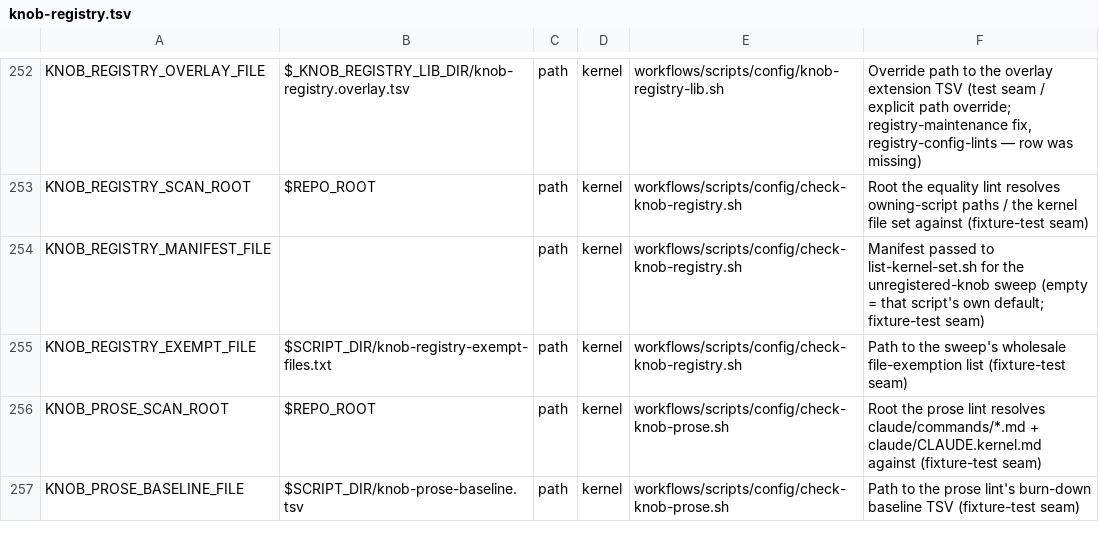
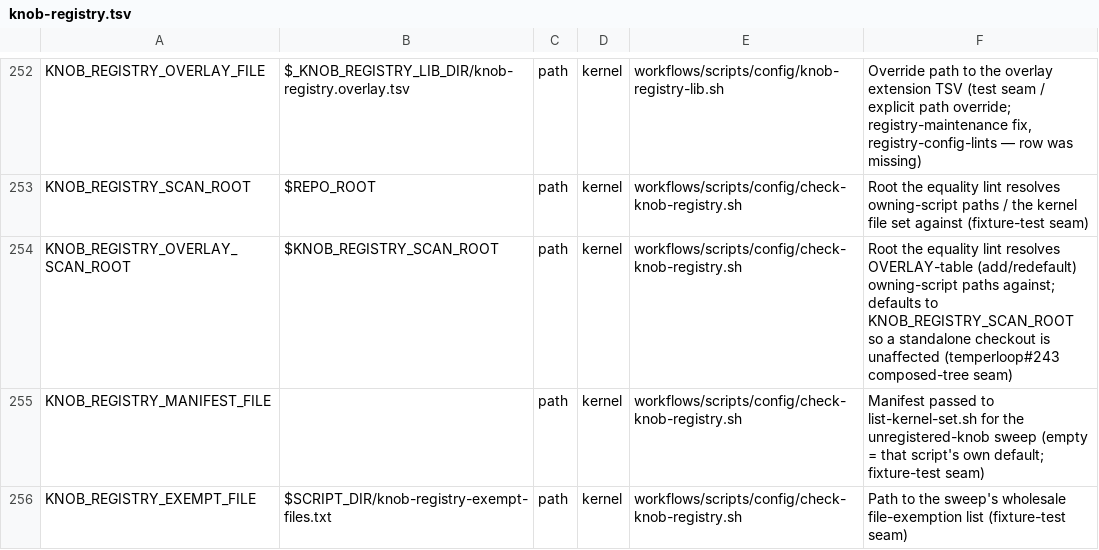
Before and after one commit to Towheads/temperloop, a TSV file: workflows/scripts/config/knob-registry.tsv, drawn as a sheet; only a part is shown, gaps mark what is left out; the shorter side is filled out with more unchanged rows; the diff names each change by its address in the sheet, - before the commit and + after, or states it on an @@ line.

Commit message:
feat(knob-registry): add KNOB_REGISTRY_OVERLAY_SCAN_ROOT seam (#243)
check-knob-registry.sh resolved every registry row's owning-script
against the single KNOB_REGISTRY_SCAN_ROOT. In a composed overlay tree
that pins the scan root to a vendored kernel/ subtree, this made
overlay extension rows (owning-scripts living at the composed root)
structurally unresolvable.

Add an additive KNOB_REGISTRY_OVERLAY_SCAN_ROOT env seam: overlay
add/redefault rows now resolve their owning-script against this root
instead, defaulting to KNOB_REGISTRY_SCAN_ROOT so a standalone-kernel
checkout with the seam unset behaves byte-for-byte identically. Kernel
rows are unaffected. Registers the new knob's own seam in
knob-registry.tsv and adds tests 12/13 covering the composed-tree
resolve path and its unset-seam counterexample.

```diff
--- a/workflows/scripts/config/knob-registry.tsv
+++ b/workflows/scripts/config/knob-registry.tsv
+row 254: KNOB_REGISTRY_OVERLAY_SCAN_ROOT | $KNOB_REGISTRY_SCAN_ROOT | path | kernel | workflows/scripts/config/check-knob-registry.sh | Root the equality lint resolves OVERLAY-table (add/redefault) owning-script paths against; defaults to KNOB_REGISTRY_SCAN_ROOT so a standalone checkout is unaffected (temperloop#243 composed-tree seam)
```
Also changed, not shown: 2 other files.
